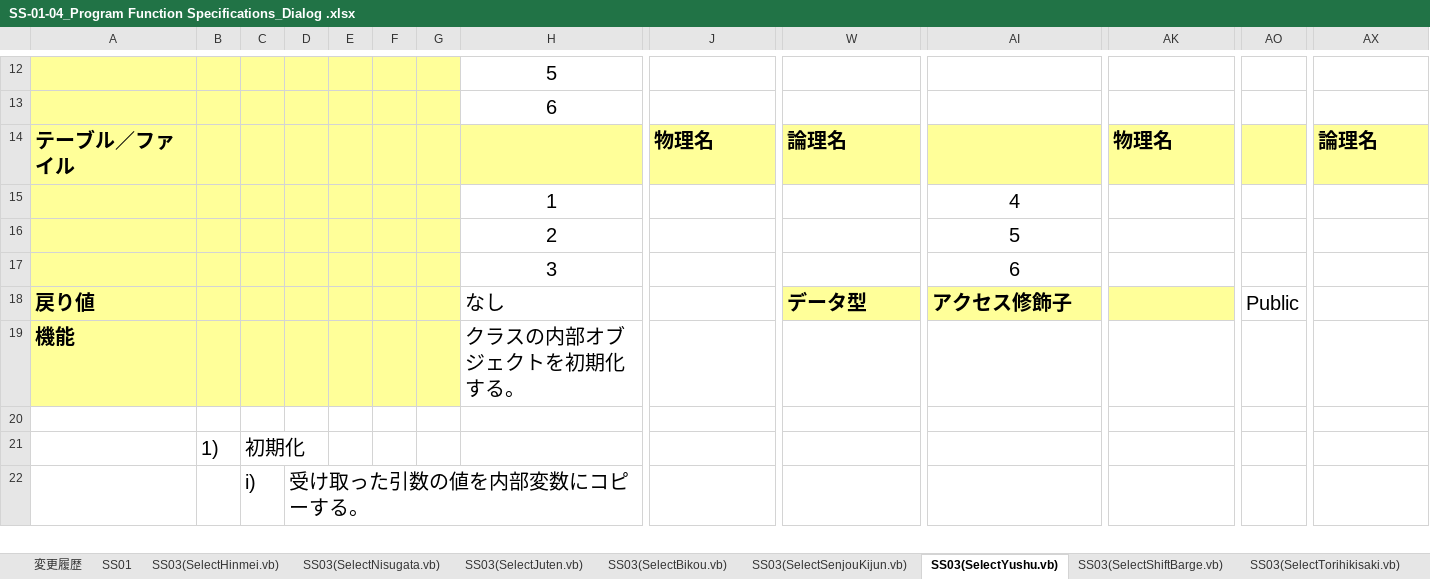
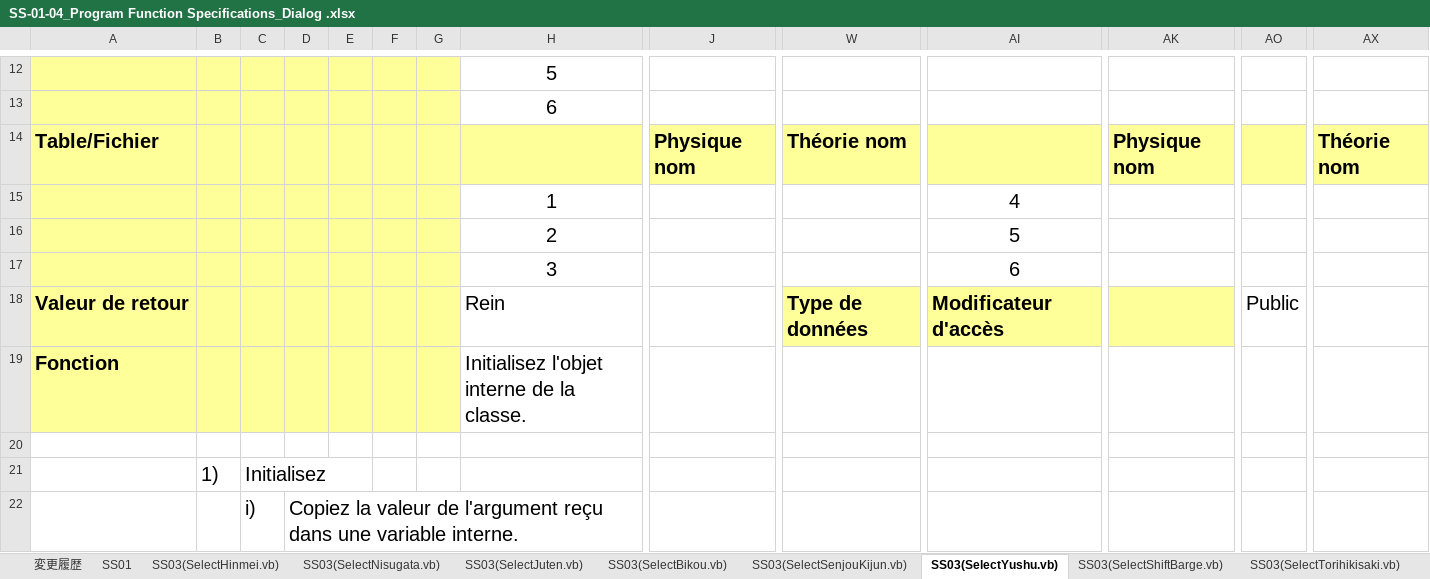
Before and after one commit to ThangTruong19/MyDocs, an Excel workbook: Idemitsu/SS-01-04_Program Function Specifications_Dialog .xlsx, sheet SS03(SelectYushu.vb), drawn as a sheet; only a part is shown, gaps mark what is left out; values as stored, in another font and other column widths than the file's, no borders; charts and pictures not drawn; removed rows and columns are numbered as before the commit, all else as after; rows hold the shown columns only; the diff covers the shown part only; the diff names each change by its address in the sheet, - before the commit and + after, or states it on an @@ line.

```diff
--- a/Idemitsu/SS-01-04_Program Function Specifications_Dialog .xlsx (sheet SS03(SelectYushu.vb))
+++ b/Idemitsu/SS-01-04_Program Function Specifications_Dialog .xlsx (sheet SS03(SelectYushu.vb))
-row 14: テーブル／ファイル |  |  |  |  |  |  |  | 物理名 | 論理名 |  | 物理名 |  | 論理名
+row 14: Table/Fichier |  |  |  |  |  |  |  | Physique nom | Théorie nom |  | Physique nom |  | Théorie nom
-row 18: 戻り値 |  |  |  |  |  |  | なし |  | データ型 | アクセス修飾子 |  | Public
-row 19: 機能 |  |  |  |  |  |  | クラスの内部オブジェクトを初期化する。
+row 18: Valeur de retour |  |  |  |  |  |  | Rein |  | Type de données | Modificateur d'accès |  | Public
+row 19: Fonction |  |  |  |  |  |  | Initialisez l'objet interne de la classe.
-C21: 初期化
+C21: Initialisez
-D22: 受け取った引数の値を内部変数にコピーする。
+D22: Copiez la valeur de l'argument reçu dans une variable interne.
```
Also changed, not shown: 33 added rows, 33 removed rows and 53 edited cells elsewhere in this sheet, charts or pictures.
